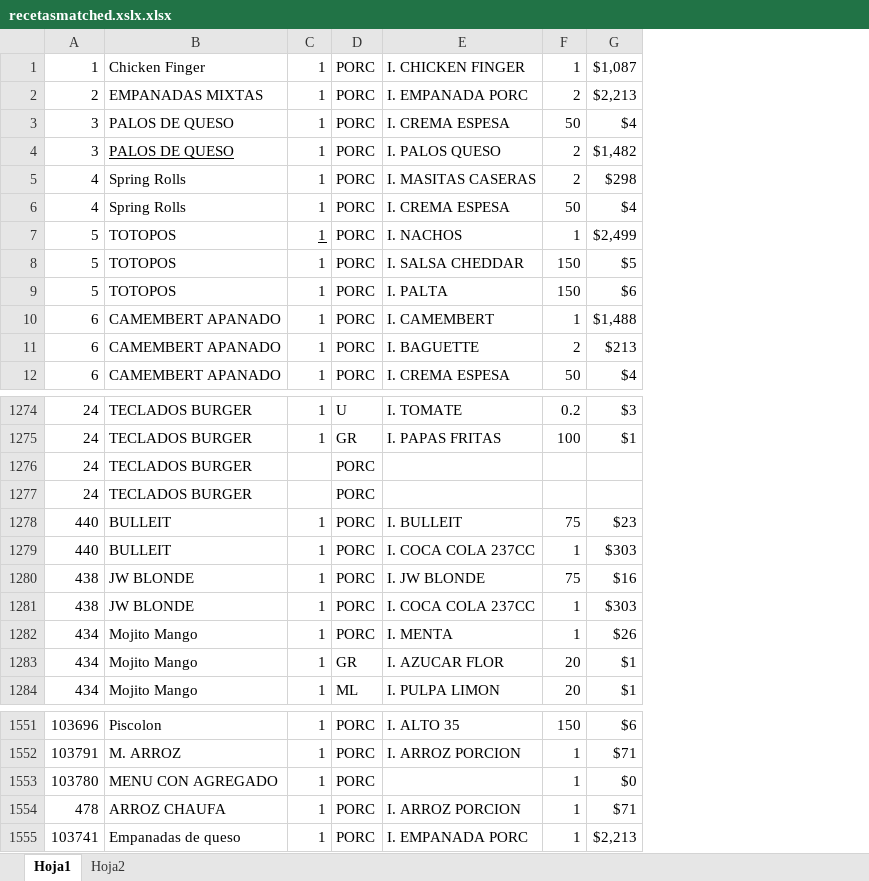
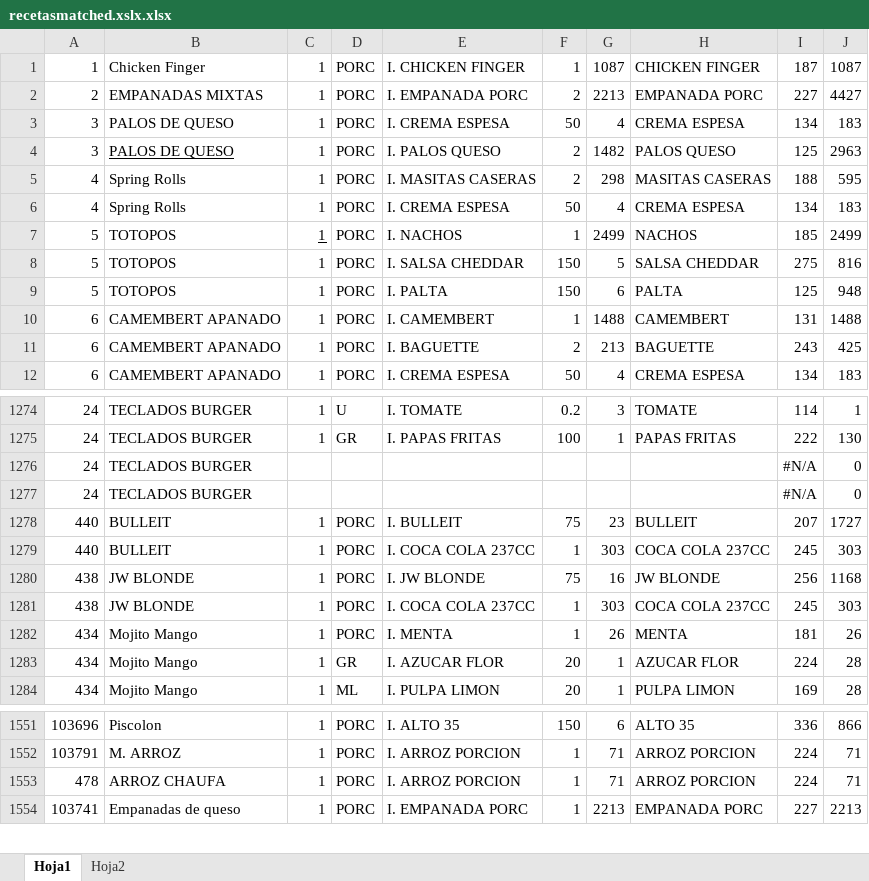
Before and after one commit to chochelius/recetas, an Excel workbook: recetasmatched.xslx.xlsx, sheet Hoja1, drawn as a sheet; only a part is shown, gaps mark what is left out; values as stored, in another font and other column widths than the file's, no borders; removed rows and columns are numbered as before the commit, all else as after; the diff names each change by its address in the sheet, - before the commit and + after, or states it on an @@ line.

```diff
--- a/recetasmatched.xslx.xlsx (sheet Hoja1)
+++ b/recetasmatched.xslx.xlsx (sheet Hoja1)
-column G, rows 1-12: $1,087 | $2,213 | $4 | $1,482 | $298 | $4 | $2,499 | $5 | $6 | $1,488 | $213 | $4; rows 1274-1284: $3 | $1 |  |  | $23 | $303 | $16 | $303 | $26 | $1 | $1; rows 1551-1552: $6 | $71; rows 1554-1555: $71 | $2,213
+column G, rows 1-12: 1087 | 2213 | 4 | 1482 | 298 | 4 | 2499 | 5 | 6 | 1488 | 213 | 4; rows 1274-1284: 3 | 1 |  |  | 23 | 303 | 16 | 303 | 26 | 1 | 1; rows 1551-1554: 6 | 71 | 71 | 2213
+column H, rows 1-12: CHICKEN FINGER | EMPANADA PORC | CREMA ESPESA | PALOS QUESO | MASITAS CASERAS | CREMA ESPESA | NACHOS | SALSA CHEDDAR | PALTA | CAMEMBERT | BAGUETTE | CREMA ESPESA; rows 1274-1284: TOMATE | PAPAS FRITAS |  |  | BULLEIT | COCA COLA 237CC | JW BLONDE | COCA COLA 237CC | MENTA | AZUCAR FLOR | PULPA LIMON; rows 1551-1554: ALTO 35 | ARROZ PORCION | ARROZ PORCION | EMPANADA PORC
+column I, rows 1-12: 187 | 227 | 134 | 125 | 188 | 134 | 185 | 275 | 125 | 131 | 243 | 134; rows 1274-1284: 114 | 222 | #N/A | #N/A | 207 | 245 | 256 | 245 | 181 | 224 | 169; rows 1551-1554: 336 | 224 | 224 | 227
+column J, rows 1-12: 1087 | 4427 | 183 | 2963 | 595 | 183 | 2499 | 816 | 948 | 1488 | 425 | 183; rows 1274-1284: 1 | 130 | 0 | 0 | 1727 | 303 | 1168 | 303 | 26 | 28 | 28; rows 1551-1554: 866 | 71 | 71 | 2213
-D1276:D1277: PORC
+D1276:D1277: (empty)
-row 1553: 103780 | MENU CON AGREGADO | 1 | PORC |  | 1 | $0
```
Also changed, not shown: sheet Hoja2, formulas that keep their value, tracked-products.xlsx, 1 other file.
